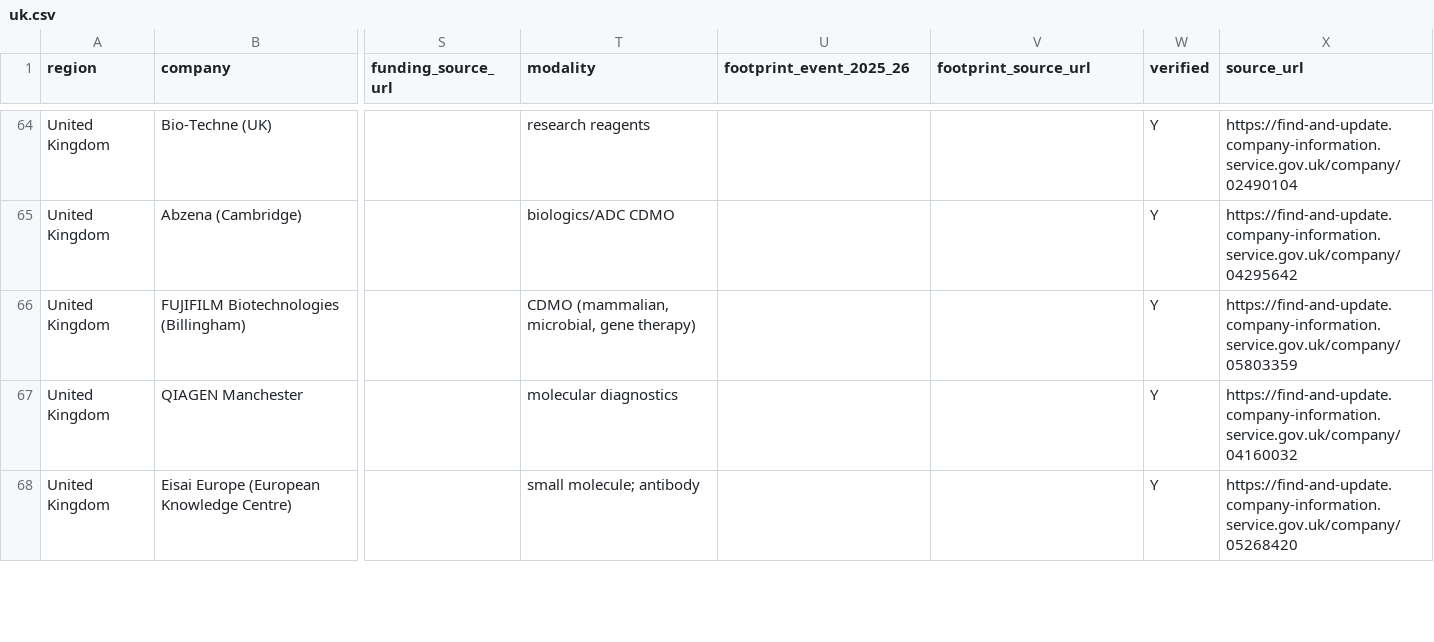
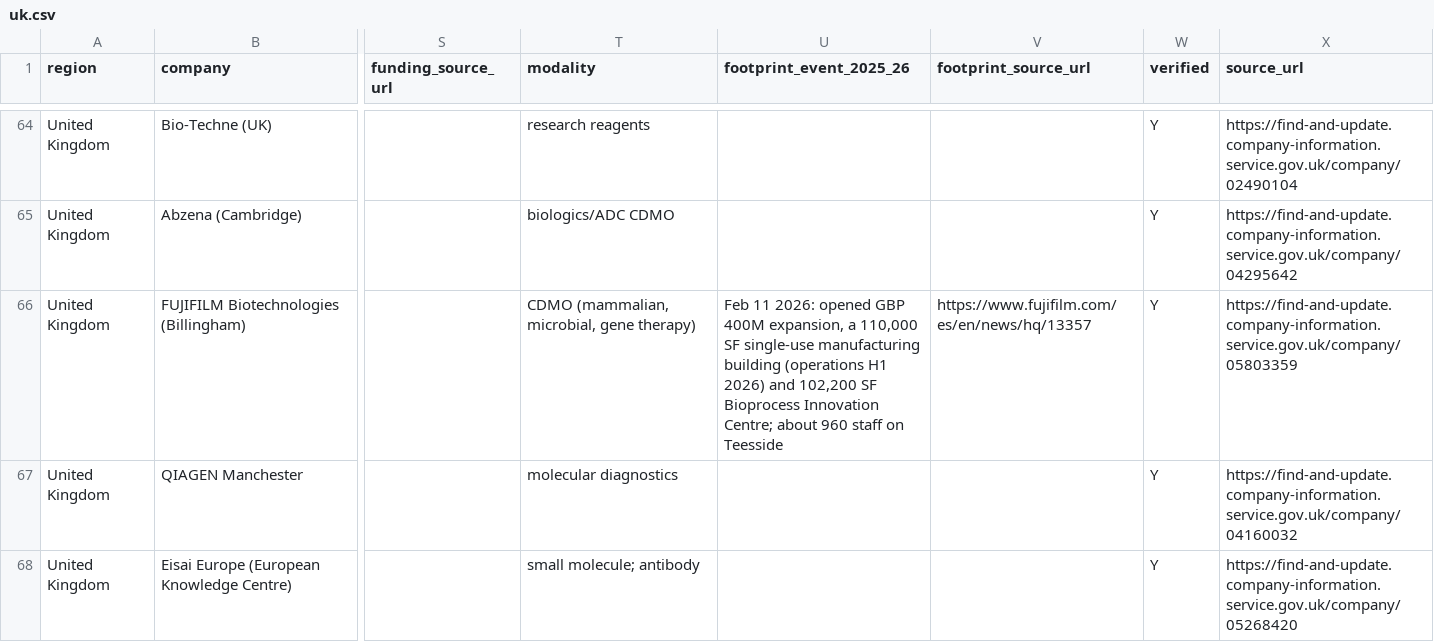
Before and after one commit to 4040-4040-cell/life-science-hotbed-census, a CSV file: census/uk.csv, drawn as a sheet; only a part is shown, gaps mark what is left out; the diff names each change by its address in the sheet, - before the commit and + after, or states it on an @@ line.

```diff
--- a/census/uk.csv
+++ b/census/uk.csv
-U66 (footprint_event_2025_26): (empty)
+U66 (footprint_event_2025_26): Feb 11 2026: opened GBP 400M expansion, a 110,000 SF single-use manufacturing building (operations H1 2026) and 102,200 SF Bioprocess Innovation Centre; about 960 staff on Teesside
-V66 (footprint_source_url): (empty)
+V66 (footprint_source_url): https://www.fujifilm.com/es/en/news/hq/13357
```
Also changed, not shown: census/bio_nc.csv, census/biocapital.csv, 4 other files.
